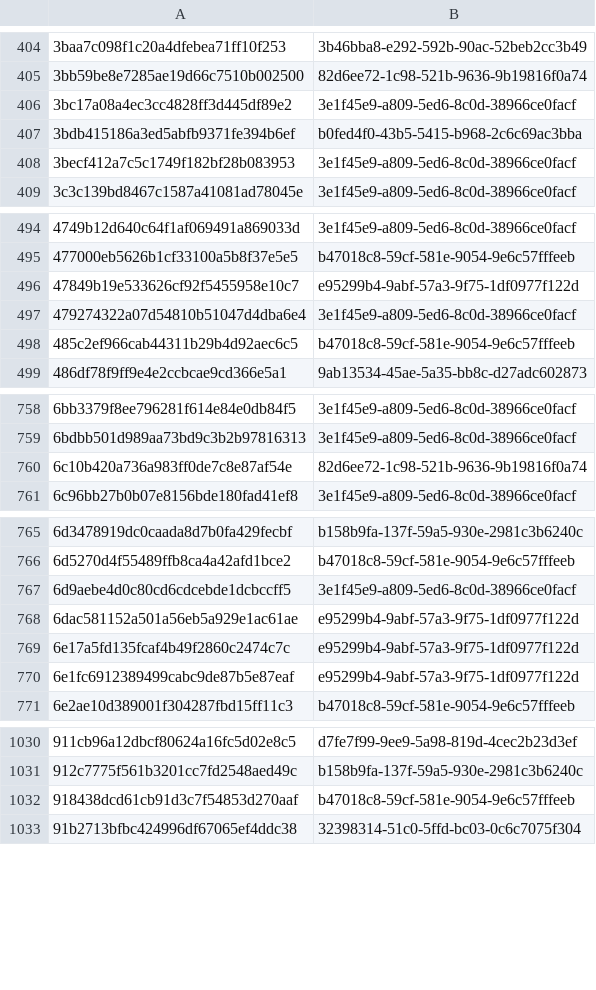
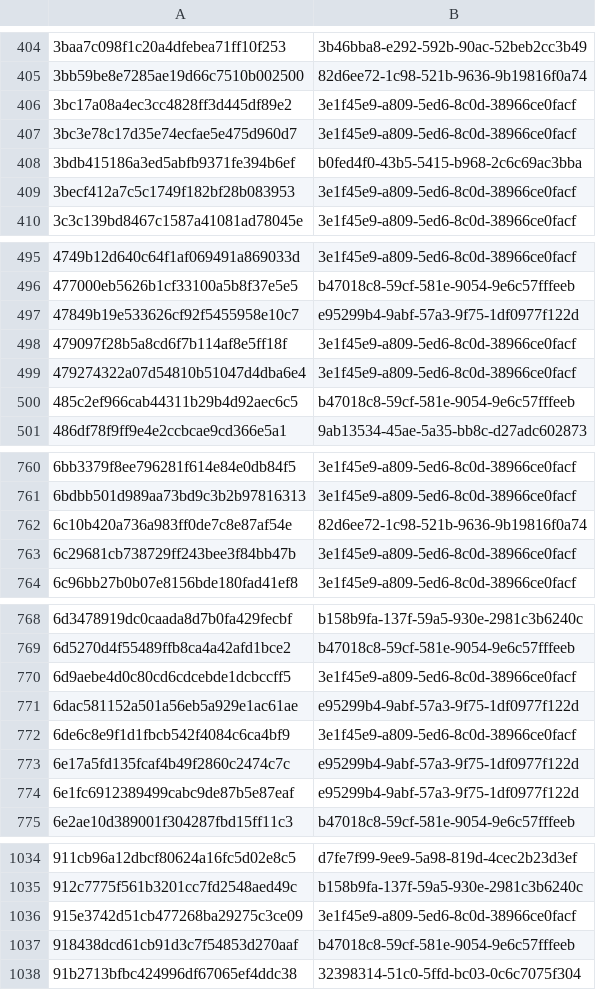
Before and after one commit to AliceGrey/ferromagnet-feed, a CSV file: misp/hashes.csv, drawn as a sheet; only a part is shown, gaps mark what is left out; the diff covers the shown part only; the diff names each change by its address in the sheet, - before the commit and + after, or states it on an @@ line.

```diff
--- a/misp/hashes.csv
+++ b/misp/hashes.csv
+row 407: 3bc3e78c17d35e74ecfae5e475d960d7 | 3e1f45e9-a809-5ed6-8c0d-38966ce0facf
+row 498: 479097f28b5a8cd6f7b114af8e5ff18f | 3e1f45e9-a809-5ed6-8c0d-38966ce0facf
+row 763: 6c29681cb738729ff243bee3f84bb47b | 3e1f45e9-a809-5ed6-8c0d-38966ce0facf
+row 772: 6de6c8e9f1d1fbcb542f4084c6ca4bf9 | 3e1f45e9-a809-5ed6-8c0d-38966ce0facf
+row 1036: 915e3742d51cb477268ba29275c3ce09 | 3e1f45e9-a809-5ed6-8c0d-38966ce0facf
```
Also changed, not shown: 4 added rows elsewhere in this file, iocs.csv, 15 other files.
